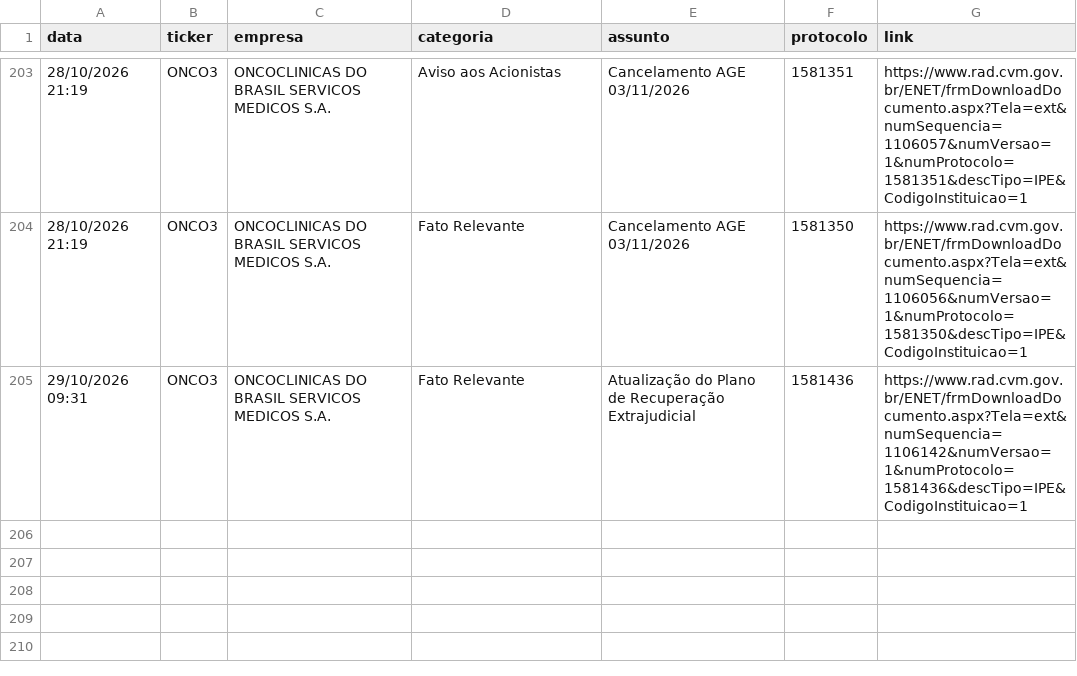
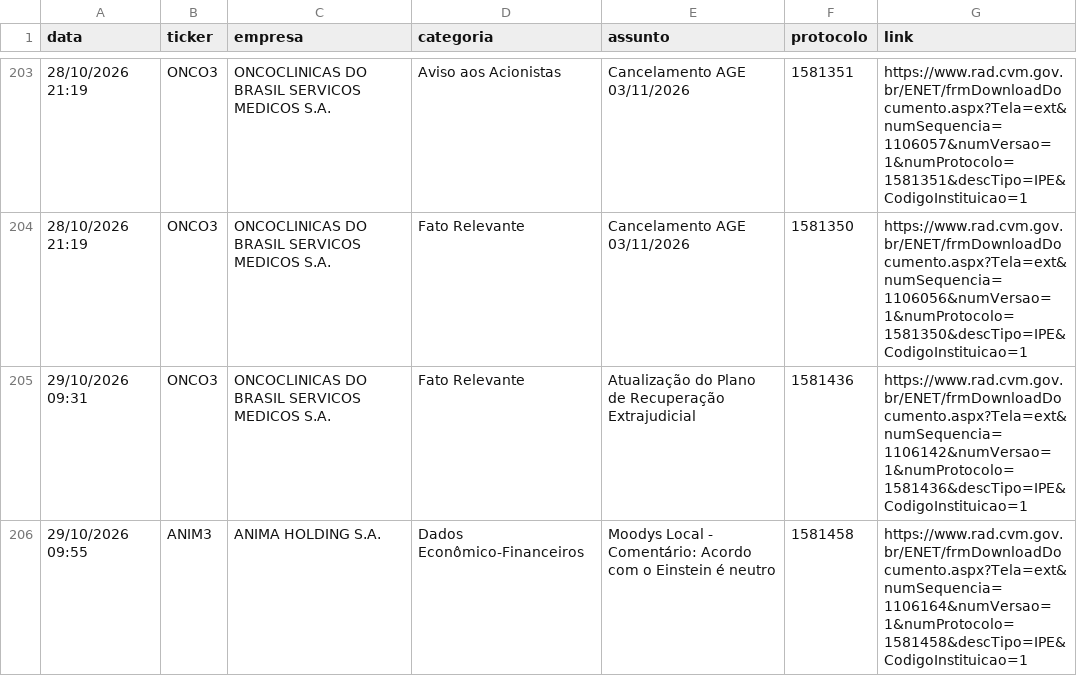
Before and after one commit to danxhp/cvm-fatos-relevantes, a CSV file: fatos_arquivo.csv, drawn as a sheet; only a part is shown, gaps mark what is left out.

```diff
--- a/fatos_arquivo.csv
+++ b/fatos_arquivo.csv
@@ -205 +205,2 @@ data,ticker,empresa,categoria,assunto,protocolo,link
 29/10/2026 09:31,ONCO3,ONCOCLINICAS DO BRASIL SERVICOS MEDICOS  S.A.,Fato Relevante,Atualização do Plano de Recuperação Extrajudicial,1581436,https://www.rad.cvm.gov.br/ENET/frmDownloadDocumento.aspx?Tela=ext&numSequencia=1106142&numVersao=1&numProtocolo=1581436&descTipo=IPE&CodigoInstituicao=1
+29/10/2026 09:55,ANIM3,ANIMA HOLDING S.A.,Dados Econômico-Financeiros,Moodys Local - Comentário: Acordo com o Einstein é neutro,1581458,https://www.rad.cvm.gov.br/ENET/frmDownloadDocumento.aspx?Tela=ext&numSequencia=1106164&numVersao=1&numProtocolo=1581458&descTipo=IPE&CodigoInstituicao=1
```
Also changed, not shown: 2 other files.
